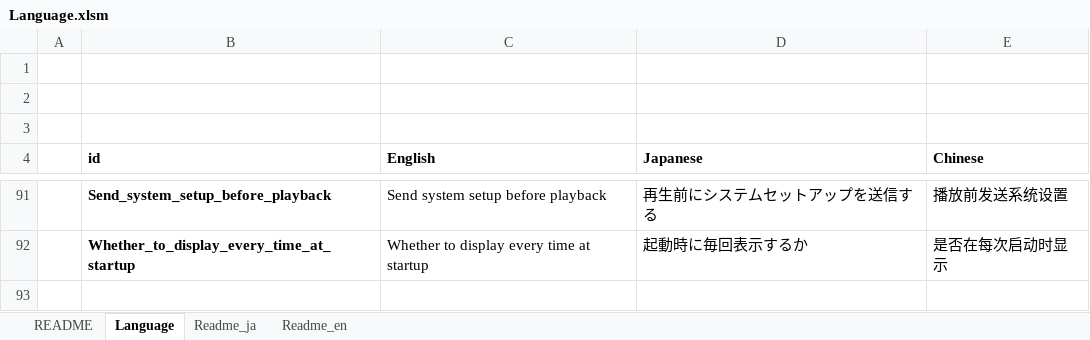
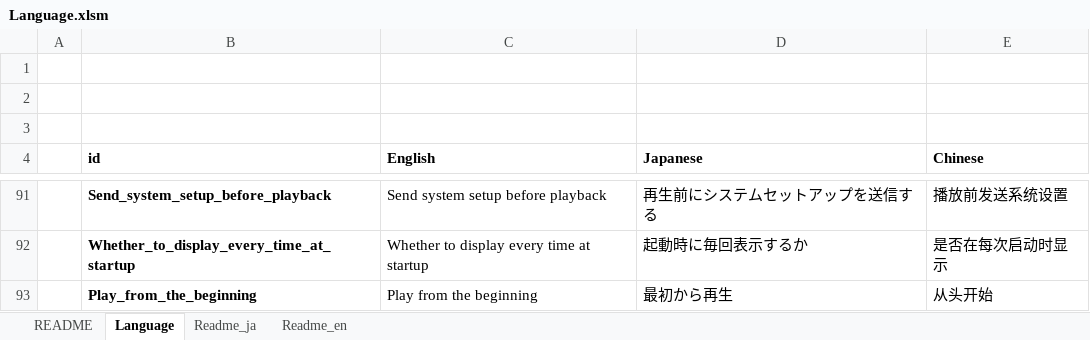
Before and after one commit to akt-sMain/JMPPlayer, an Excel workbook: Language.xlsm, sheet Language, drawn as a sheet; only a part is shown, gaps mark what is left out; values as stored, in another font and other column widths than the file's, no borders; charts and pictures not drawn; the diff names each change by its address in the sheet, - before the commit and + after, or states it on an @@ line.

Commit message:
最初から再生ボタン追加

```diff
--- a/Language.xlsm (sheet Language)
+++ b/Language.xlsm (sheet Language)
+row 93:  | Play_from_the_beginning | Play from the beginning | 最初から再生 | 从头开始
```
Also changed, not shown: 2 other files.
